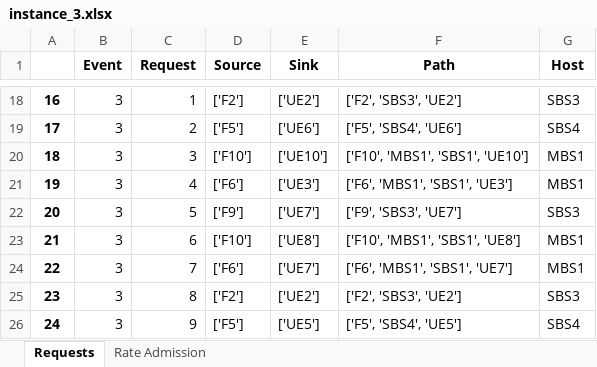
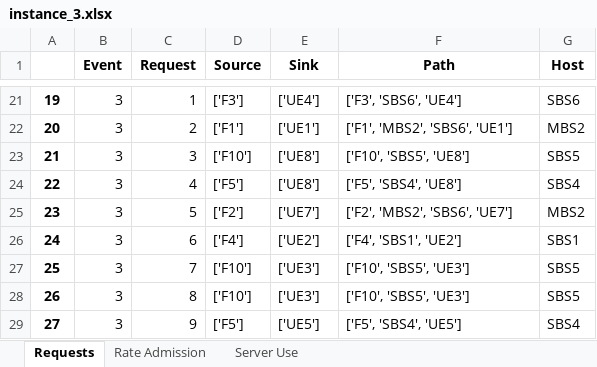
Before and after one commit to marischatten/modeling, an Excel workbook: ModelingV0/output/data/instance_3.xlsx, sheet Requests, drawn as a sheet; only a part is shown, gaps mark what is left out; values as stored, in another font and other column widths than the file's, no borders; addresses are those after the commit; the diff covers the shown part only; the diff names each change by its address in the sheet, - before the commit and + after, or states it on an @@ line.

```diff
--- a/ModelingV0/output/data/instance_3.xlsx (sheet Requests)
+++ b/ModelingV0/output/data/instance_3.xlsx (sheet Requests)
+sheet tab: Server Use
@@ column A renumbered between rows 8 and 59 @@
-D21 (Source): ['F2']
+D21 (Source): ['F3']
-E21 (Sink): ['UE2']
+E21 (Sink): ['UE4']
-F21 (Path): ['F2', 'SBS3', 'UE2']
+F21 (Path): ['F3', 'SBS6', 'UE4']
-G21 (Host): SBS3
+G21 (Host): SBS6
-D22 (Source): ['F5']
+D22 (Source): ['F1']
-E22 (Sink): ['UE6']
+E22 (Sink): ['UE1']
-F22 (Path): ['F5', 'SBS4', 'UE6']
+F22 (Path): ['F1', 'MBS2', 'SBS6', 'UE1']
-G22 (Host): SBS4
+G22 (Host): MBS2
-E23 (Sink): ['UE10']
+E23 (Sink): ['UE8']
-F23 (Path): ['F10', 'MBS1', 'SBS1', 'UE10']
+F23 (Path): ['F10', 'SBS5', 'UE8']
-G23 (Host): MBS1
+G23 (Host): SBS5
-D24 (Source): ['F6']
+D24 (Source): ['F5']
-E24 (Sink): ['UE3']
+E24 (Sink): ['UE8']
-F24 (Path): ['F6', 'MBS1', 'SBS1', 'UE3']
+F24 (Path): ['F5', 'SBS4', 'UE8']
-G24 (Host): MBS1
+G24 (Host): SBS4
-D25 (Source): ['F9']
+D25 (Source): ['F2']
-F25 (Path): ['F9', 'SBS3', 'UE7']
+F25 (Path): ['F2', 'MBS2', 'SBS6', 'UE7']
-G25 (Host): SBS3
+G25 (Host): MBS2
-D26 (Source): ['F10']
+D26 (Source): ['F4']
-E26 (Sink): ['UE8']
+E26 (Sink): ['UE2']
-F26 (Path): ['F10', 'MBS1', 'SBS1', 'UE8']
+F26 (Path): ['F4', 'SBS1', 'UE2']
-G26 (Host): MBS1
+G26 (Host): SBS1
-D27 (Source): ['F6']
+D27 (Source): ['F10']
-E27 (Sink): ['UE7']
+E27 (Sink): ['UE3']
-F27 (Path): ['F6', 'MBS1', 'SBS1', 'UE7']
+F27 (Path): ['F10', 'SBS5', 'UE3']
-G27 (Host): MBS1
+G27 (Host): SBS5
-D28 (Source): ['F2']
+D28 (Source): ['F10']
-E28 (Sink): ['UE2']
+E28 (Sink): ['UE3']
-F28 (Path): ['F2', 'SBS3', 'UE2']
+F28 (Path): ['F10', 'SBS5', 'UE3']
-G28 (Host): SBS3
+G28 (Host): SBS5
```
Also changed, not shown: 10 added rows, 173 removed rows and 141 edited cells elsewhere in this sheet, sheet Rate Admission, ModelingV0/output/data/instance_1.xlsx, 8 other files.
